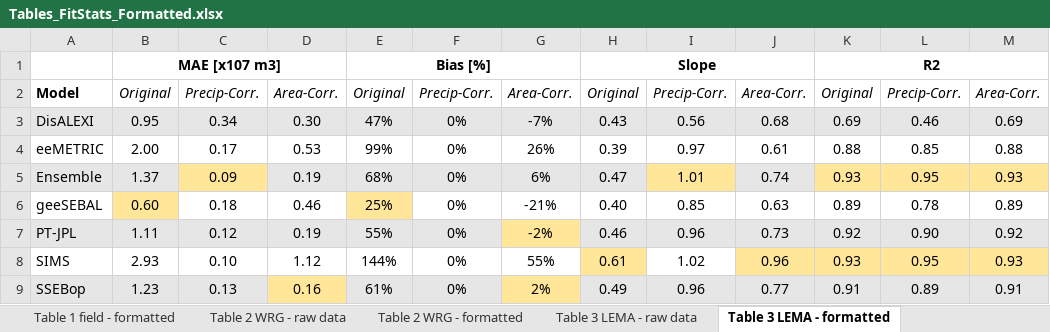
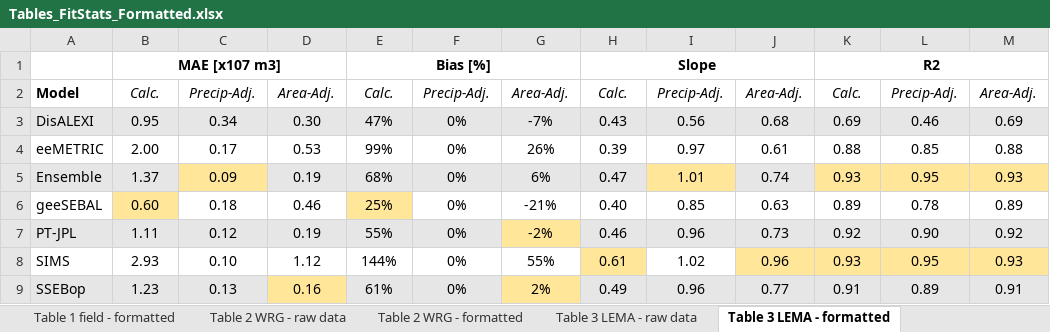
Before and after one commit to samzipper/SD-6_MapWaterConservation, an Excel workbook: figures+tables/Tables_FitStats_Formatted.xlsx, sheet Table 3 LEMA - formatted, drawn as a sheet; values as stored, in another font and other column widths than the file's, no borders; the diff names each change by its address in the sheet, - before the commit and + after, or states it on an @@ line.

```diff
--- a/figures+tables/Tables_FitStats_Formatted.xlsx (sheet Table 3 LEMA - formatted)
+++ b/figures+tables/Tables_FitStats_Formatted.xlsx (sheet Table 3 LEMA - formatted)
-B2: Original
+B2: Calc.
-C2: Precip-Corr.
+C2: Precip-Adj.
-D2: Area-Corr.
+D2: Area-Adj.
-E2: Original
+E2: Calc.
-F2: Precip-Corr.
+F2: Precip-Adj.
-G2: Area-Corr.
+G2: Area-Adj.
-H2: Original
+H2: Calc.
-I2: Precip-Corr.
+I2: Precip-Adj.
-J2: Area-Corr.
+J2: Area-Adj.
-K2: Original
+K2: Calc.
-L2: Precip-Corr.
+L2: Precip-Adj.
-M2: Area-Corr.
+M2: Area-Adj.
```
Also changed, not shown: 2 other files.
